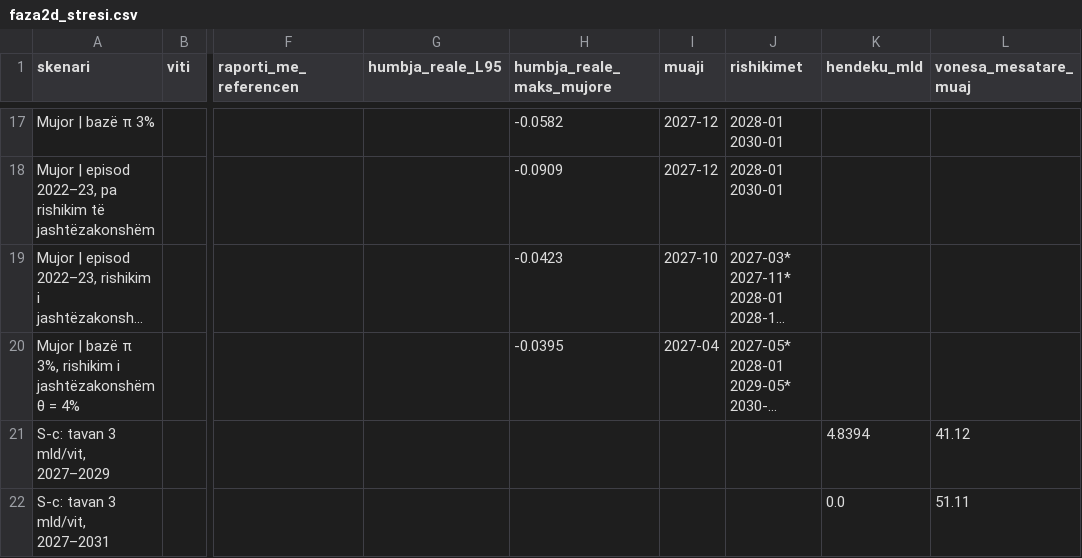
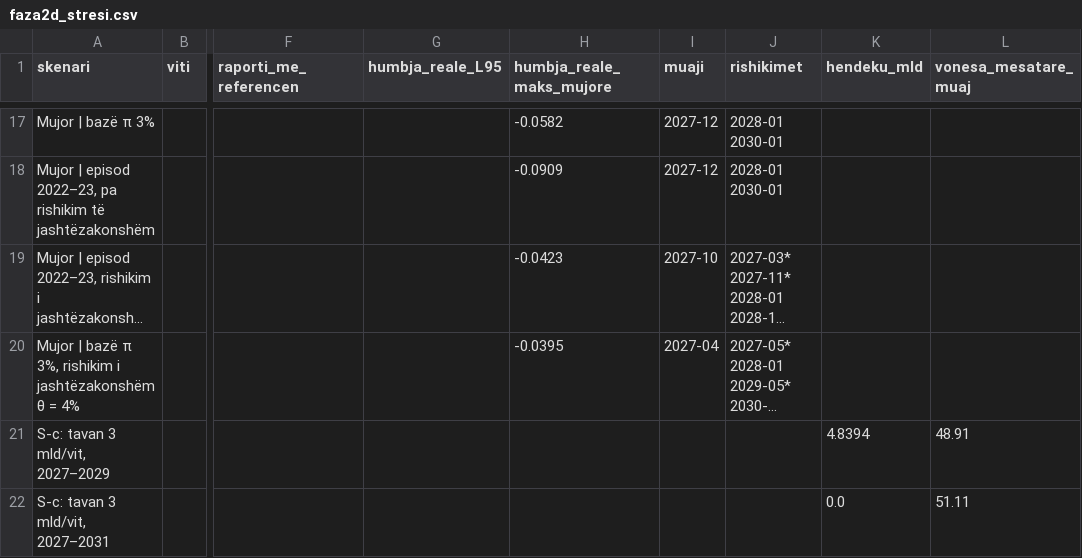
Before and after one commit to endriprifti/pagat-magjistrateve-modeli, a CSV file: faza2d_stresi.csv, drawn as a sheet; only a part is shown, gaps mark what is left out; long unchanged cells end in …; the diff names each change by its address in the sheet, - before the commit and + after, or states it on an @@ line.

```diff
--- a/faza2d_stresi.csv
+++ b/faza2d_stresi.csv
-L21 (vonesa_mesatare_muaj): 41.12
+L21 (vonesa_mesatare_muaj): 48.91
```
Also changed, not shown: faza2c_lp_rezultatet.csv, faza2c_lp_skenaret.csv, 14 other files.
